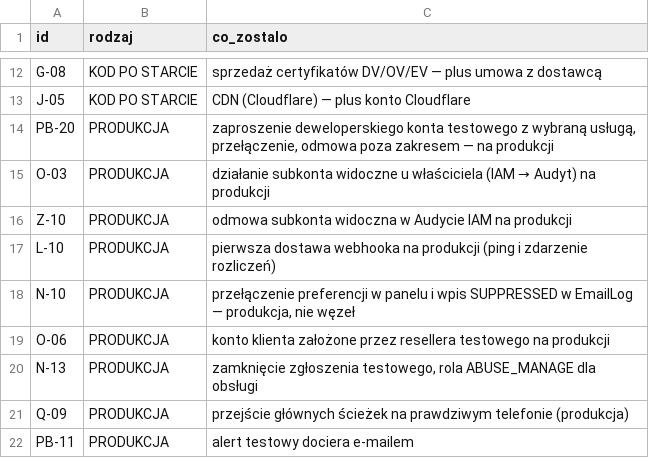
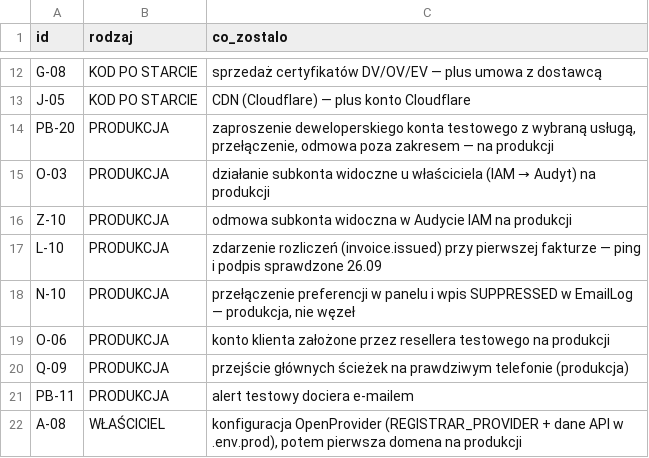
Before and after one commit to dominik-hvln/verris, a CSV file: audyt/dane/bez_wezla.csv, drawn as a sheet; only a part is shown, gaps mark what is left out; the shorter side is filled out with more unchanged rows.

```diff
--- a/audyt/dane/bez_wezla.csv
+++ b/audyt/dane/bez_wezla.csv
@@ -16,6 +16,5 @@ O-03,PRODUKCJA,działanie subkonta widoczne u właściciela (IAM → Audyt) na p
 Z-10,PRODUKCJA,odmowa subkonta widoczna w Audycie IAM na produkcji
-L-10,PRODUKCJA,pierwsza dostawa webhooka na produkcji (ping i zdarzenie rozliczeń)
+L-10,PRODUKCJA,zdarzenie rozliczeń (invoice.issued) przy pierwszej fakturze — ping i podpis sprawdzone 26.09
 N-10,PRODUKCJA,"przełączenie preferencji w panelu i wpis SUPPRESSED w EmailLog — produkcja, nie węzeł"
 O-06,PRODUKCJA,konto klienta założone przez resellera testowego na produkcji
-N-13,PRODUKCJA,"zamknięcie zgłoszenia testowego, rola ABUSE_MANAGE dla obsługi"
 Q-09,PRODUKCJA,przejście głównych ścieżek na prawdziwym telefonie (produkcja)
```
Also changed, not shown: audyt/dane/macierz.csv, 1 other file.
